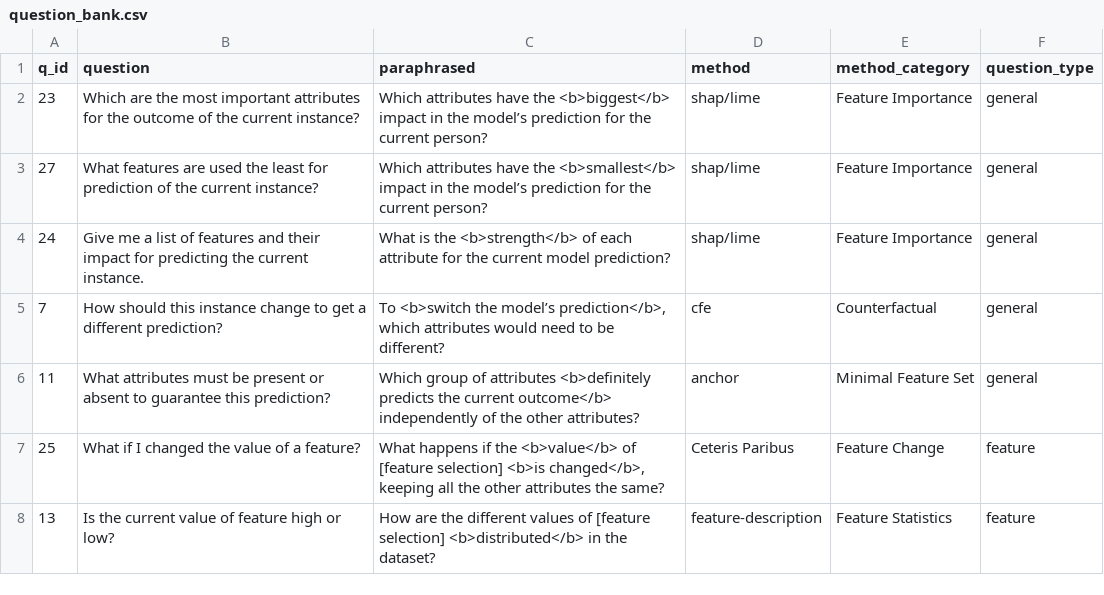
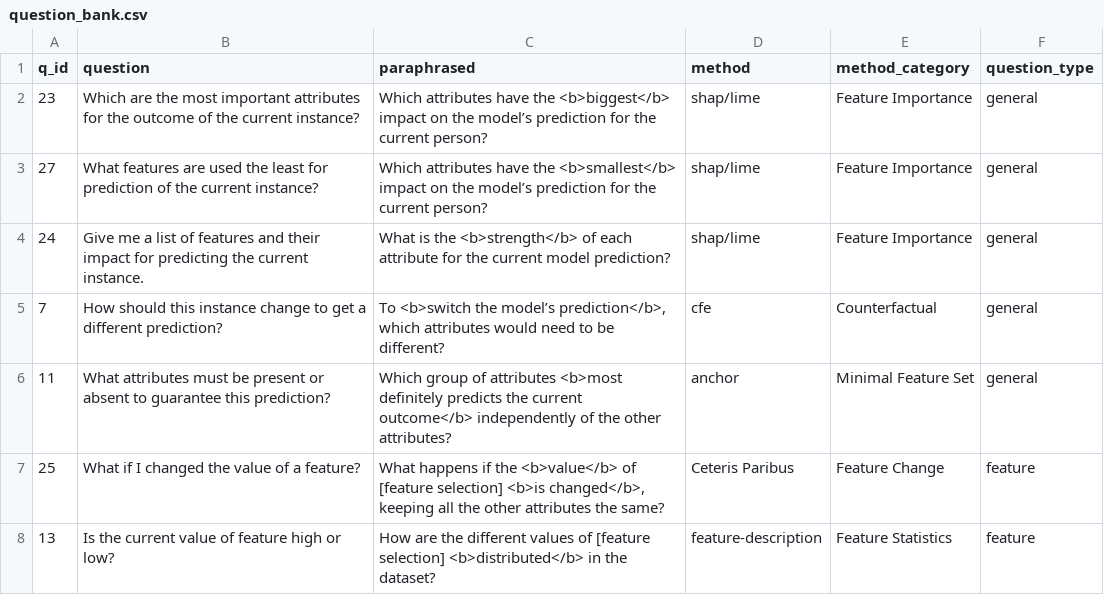
Before and after one commit to dimitrymindlin/Dialogue-XAI-APP, a CSV file: data/question_bank.csv, drawn as a sheet.

Commit message:
Changes for Adult Dataset Experiment.

```diff
--- a/data/question_bank.csv
+++ b/data/question_bank.csv
@@ -1,7 +1,7 @@
 q_id;question;paraphrased;method;method_category;question_type
-23;Which are the most important attributes for the outcome of the current instance?; Which attributes have the <b>biggest</b> impact in the model’s prediction for the current person?;shap/lime;Feature Importance;general
-27;What features are used the least for prediction of the current instance?; Which attributes have the <b>smallest</b> impact in the model’s prediction for the current person?;shap/lime;Feature Importance;general
+23;Which are the most important attributes for the outcome of the current instance?; Which attributes have the <b>biggest</b> impact on the model’s prediction for the current person?;shap/lime;Feature Importance;general
+27;What features are used the least for prediction of the current instance?; Which attributes have the <b>smallest</b> impact on the model’s prediction for the current person?;shap/lime;Feature Importance;general
 24;Give me a list of features and their impact for predicting the current instance.; What is the <b>strength</b> of each attribute for the current model prediction? ;shap/lime;Feature Importance;general
 7;How should this instance change to get a different prediction? ; To <b>switch the model’s prediction</b>, which attributes would need to be different?;cfe;Counterfactual;general
-11;What attributes must be present or absent to guarantee this prediction?;Which group of attributes <b>definitely predicts the current outcome</b> independently of the other attributes?;anchor;Minimal Feature Set;general
+11;What attributes must be present or absent to guarantee this prediction?;Which group of attributes <b>most definitely predicts the current outcome</b> independently of the other attributes?;anchor;Minimal Feature Set;general
 25;What if I changed the value of a feature?; What happens if the <b>value</b> of [feature selection] <b>is changed</b>, keeping all the other attributes the same?;Ceteris Paribus;Feature Change;feature
```
Also changed, not shown: 39 other files.
